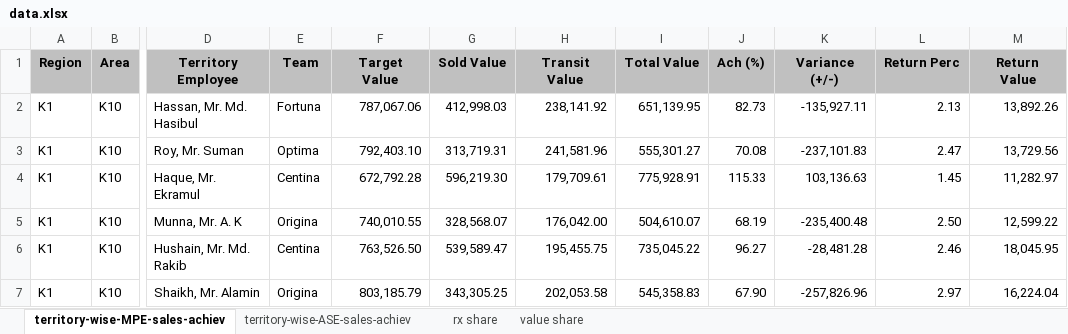
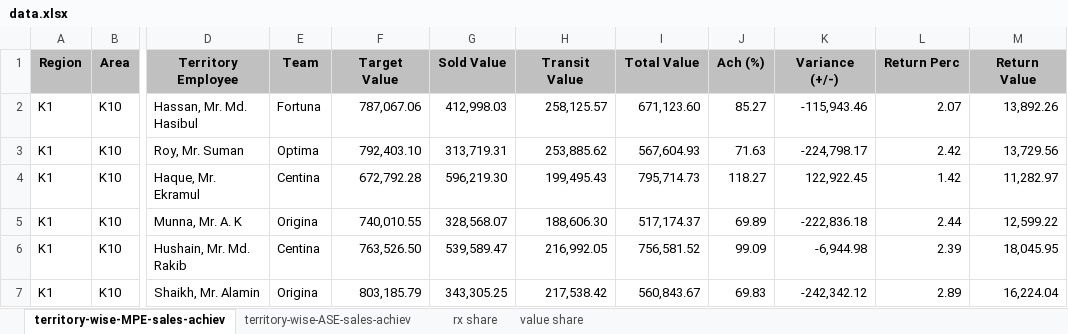
Before and after one commit to shafiqkazi/sales-dashboard, an Excel workbook: data.xlsx, sheet territory-wise-MPE-sales-achiev, drawn as a sheet; only a part is shown, gaps mark what is left out; values as stored, in another font and other column widths than the file's, no borders; the diff covers the shown part only; the diff names each change by its address in the sheet, - before the commit and + after, or states it on an @@ line.

Commit message:
Add files via upload

```diff
--- a/data.xlsx (sheet territory-wise-MPE-sales-achiev)
+++ b/data.xlsx (sheet territory-wise-MPE-sales-achiev)
-H2 (Transit Value): 238,141.92
+H2 (Transit Value): 258,125.57
-I2 (Total Value): 651,139.95
+I2 (Total Value): 671,123.60
-J2 (Ach (%)): 82.73
+J2 (Ach (%)): 85.27
-K2 (Variance (+/-)): -135,927.11
+K2 (Variance (+/-)): -115,943.46
-L2 (Return Perc): 2.13
+L2 (Return Perc): 2.07
-H3 (Transit Value): 241,581.96
+H3 (Transit Value): 253,885.62
-I3 (Total Value): 555,301.27
+I3 (Total Value): 567,604.93
-J3 (Ach (%)): 70.08
+J3 (Ach (%)): 71.63
-K3 (Variance (+/-)): -237,101.83
+K3 (Variance (+/-)): -224,798.17
-L3 (Return Perc): 2.47
+L3 (Return Perc): 2.42
-H4 (Transit Value): 179,709.61
+H4 (Transit Value): 199,495.43
-I4 (Total Value): 775,928.91
+I4 (Total Value): 795,714.73
-J4 (Ach (%)): 115.33
+J4 (Ach (%)): 118.27
-K4 (Variance (+/-)): 103,136.63
+K4 (Variance (+/-)): 122,922.45
-L4 (Return Perc): 1.45
+L4 (Return Perc): 1.42
-H5 (Transit Value): 176,042.00
+H5 (Transit Value): 188,606.30
-I5 (Total Value): 504,610.07
+I5 (Total Value): 517,174.37
-J5 (Ach (%)): 68.19
+J5 (Ach (%)): 69.89
-K5 (Variance (+/-)): -235,400.48
+K5 (Variance (+/-)): -222,836.18
-L5 (Return Perc): 2.50
+L5 (Return Perc): 2.44
-H6 (Transit Value): 195,455.75
+H6 (Transit Value): 216,992.05
-I6 (Total Value): 735,045.22
+I6 (Total Value): 756,581.52
-J6 (Ach (%)): 96.27
+J6 (Ach (%)): 99.09
-K6 (Variance (+/-)): -28,481.28
+K6 (Variance (+/-)): -6,944.98
-L6 (Return Perc): 2.46
+L6 (Return Perc): 2.39
-H7 (Transit Value): 202,053.58
+H7 (Transit Value): 217,538.42
-I7 (Total Value): 545,358.83
+I7 (Total Value): 560,843.67
-J7 (Ach (%)): 67.90
+J7 (Ach (%)): 69.83
-K7 (Variance (+/-)): -257,826.96
+K7 (Variance (+/-)): -242,342.12
-L7 (Return Perc): 2.97
+L7 (Return Perc): 2.89
```
Also changed, not shown: 165 edited cells elsewhere in this sheet, sheet territory-wise-ASE-sales-achiev.
